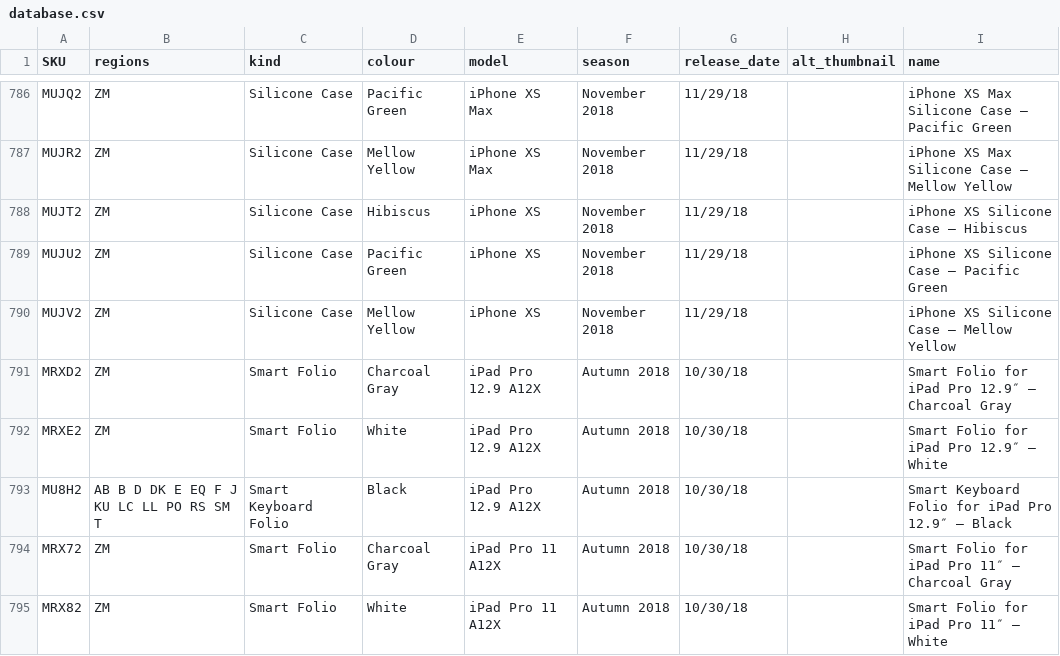
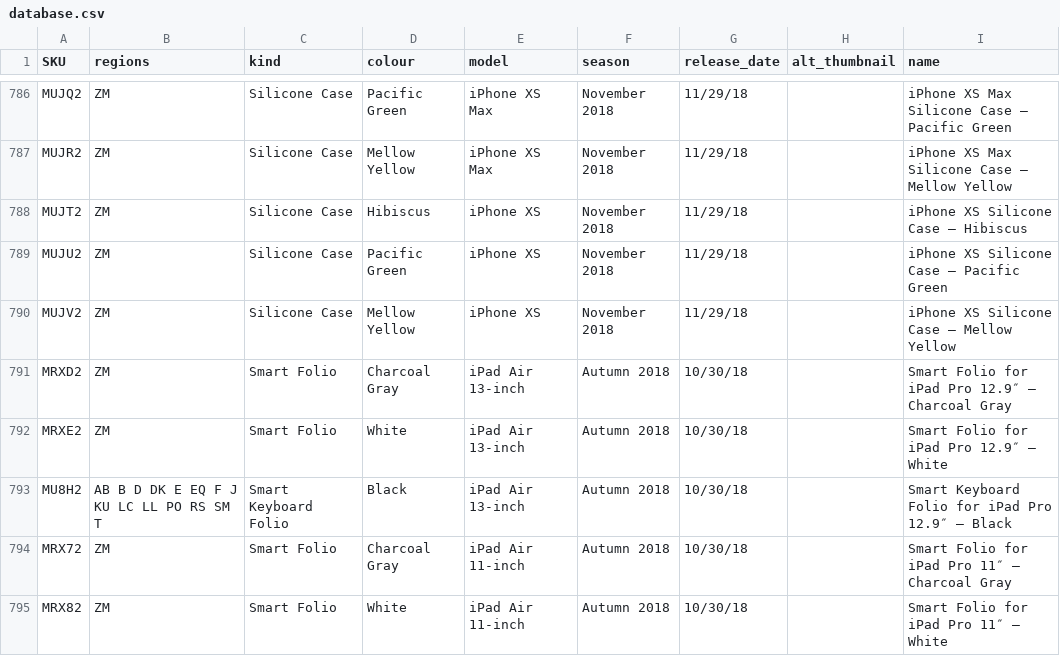
Before and after one commit to JonathanSeriesX/everycase, a CSV file: scripts/database.csv, drawn as a sheet; only a part is shown, gaps mark what is left out; the diff covers the shown part only.

```diff
--- a/scripts/database.csv
+++ b/scripts/database.csv
@@ -790,6 +790,6 @@ MUJU2,ZM,Silicone Case,Pacific Green,iPhone XS,November 2018,11/29/18,,iPhone XS
 MUJV2,ZM,Silicone Case,Mellow Yellow,iPhone XS,November 2018,11/29/18,,iPhone XS Silicone Case — Mellow Yellow
-MRXD2,ZM,Smart Folio,Charcoal Gray,iPad Pro 12.9 A12X,Autumn 2018,10/30/18,,Smart Folio for iPad Pro 12.9″ — Charcoal Gray
-MRXE2,ZM,Smart Folio,White,iPad Pro 12.9 A12X,Autumn 2018,10/30/18,,Smart Folio for iPad Pro 12.9″ — White
-MU8H2,AB B D DK E EQ F J KU LC LL PO RS SM T,Smart Keyboard Folio,Black,iPad Pro 12.9 A12X,Autumn 2018,10/30/18,,Smart Keyboard Folio for iPad Pro 12.9″ — Black
-MRX72,ZM,Smart Folio,Charcoal Gray,iPad Pro 11 A12X,Autumn 2018,10/30/18,,Smart Folio for iPad Pro 11″ — Charcoal Gray
-MRX82,ZM,Smart Folio,White,iPad Pro 11 A12X,Autumn 2018,10/30/18,,Smart Folio for iPad Pro 11″ — White
+MRXD2,ZM,Smart Folio,Charcoal Gray,iPad Air 13-inch,Autumn 2018,10/30/18,,Smart Folio for iPad Pro 12.9″ — Charcoal Gray
+MRXE2,ZM,Smart Folio,White,iPad Air 13-inch,Autumn 2018,10/30/18,,Smart Folio for iPad Pro 12.9″ — White
+MU8H2,AB B D DK E EQ F J KU LC LL PO RS SM T,Smart Keyboard Folio,Black,iPad Air 13-inch,Autumn 2018,10/30/18,,Smart Keyboard Folio for iPad Pro 12.9″ — Black
+MRX72,ZM,Smart Folio,Charcoal Gray,iPad Air 11-inch,Autumn 2018,10/30/18,,Smart Folio for iPad Pro 11″ — Charcoal Gray
+MRX82,ZM,Smart Folio,White,iPad Air 11-inch,Autumn 2018,10/30/18,,Smart Folio for iPad Pro 11″ — White
```
Also changed, not shown: 69 edited cells elsewhere in this file, 11 other files.
